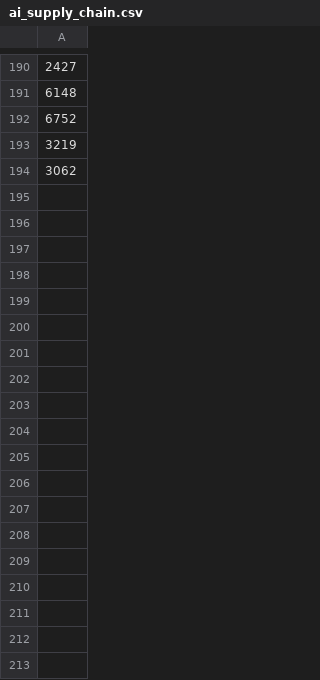
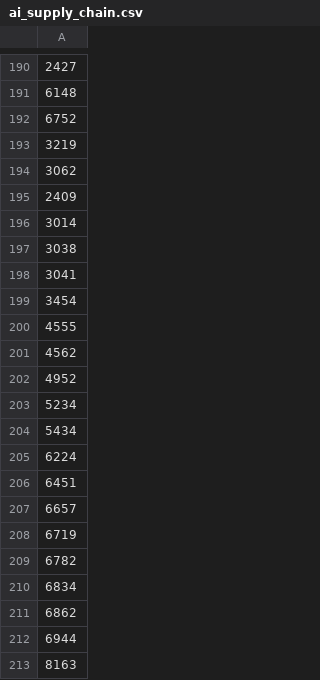
Before and after one commit to a553971-star/banshi-system, a CSV file: ai_supply_chain.csv, drawn as a sheet; only a part is shown, gaps mark what is left out; the diff names each change by its address in the sheet, - before the commit and + after, or states it on an @@ line.

```diff
--- a/ai_supply_chain.csv
+++ b/ai_supply_chain.csv
+row 195: 2409
+row 196: 3014
+row 197: 3038
+row 198: 3041
+row 199: 3454
+row 200: 4555
+row 201: 4562
+row 202: 4952
+row 203: 5234
+row 204: 5434
+row 205: 6224
+row 206: 6451
+row 207: 6657
+row 208: 6719
+row 209: 6782
+row 210: 6834
+row 211: 6862
+row 212: 6944
+row 213: 8163
```
Also changed, not shown: eps_latest.csv.
